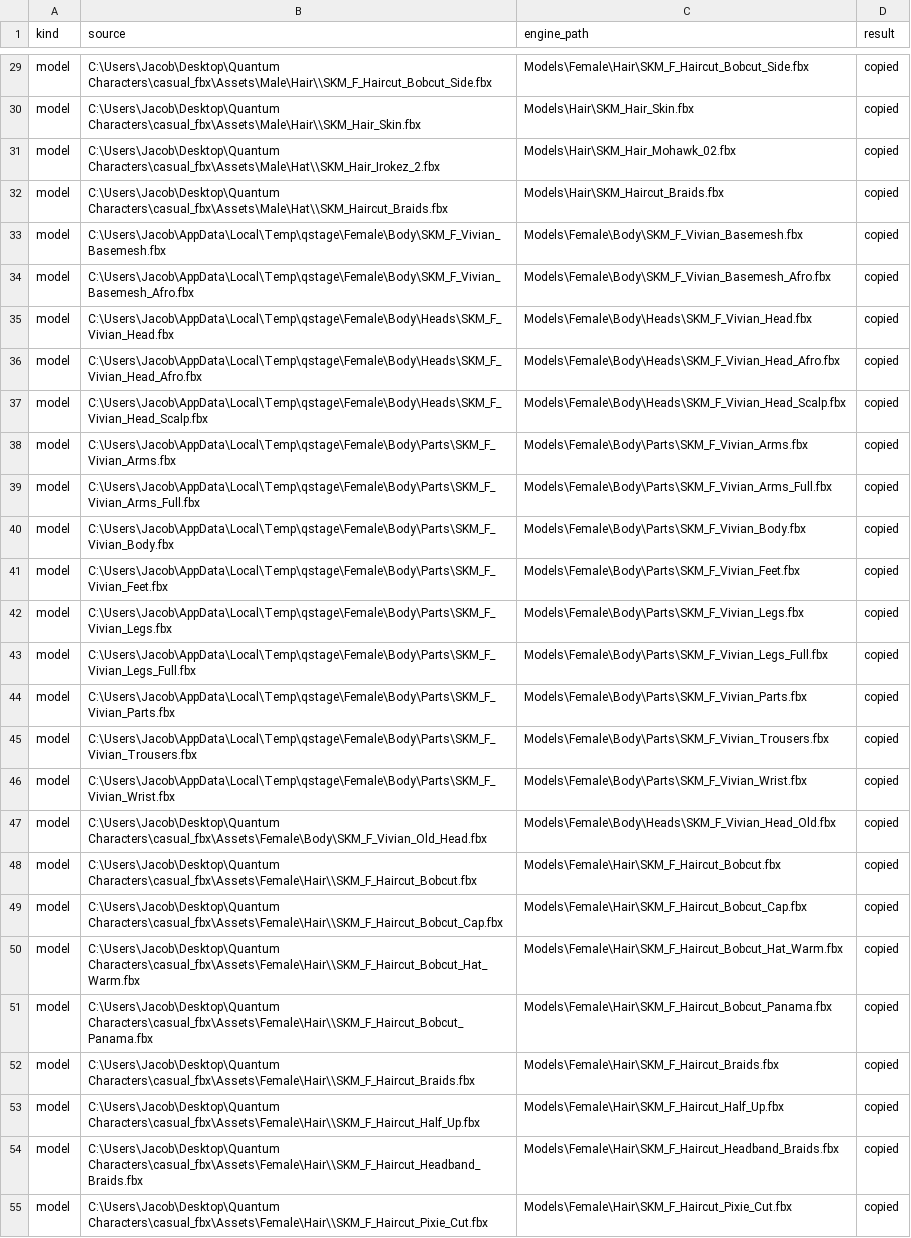
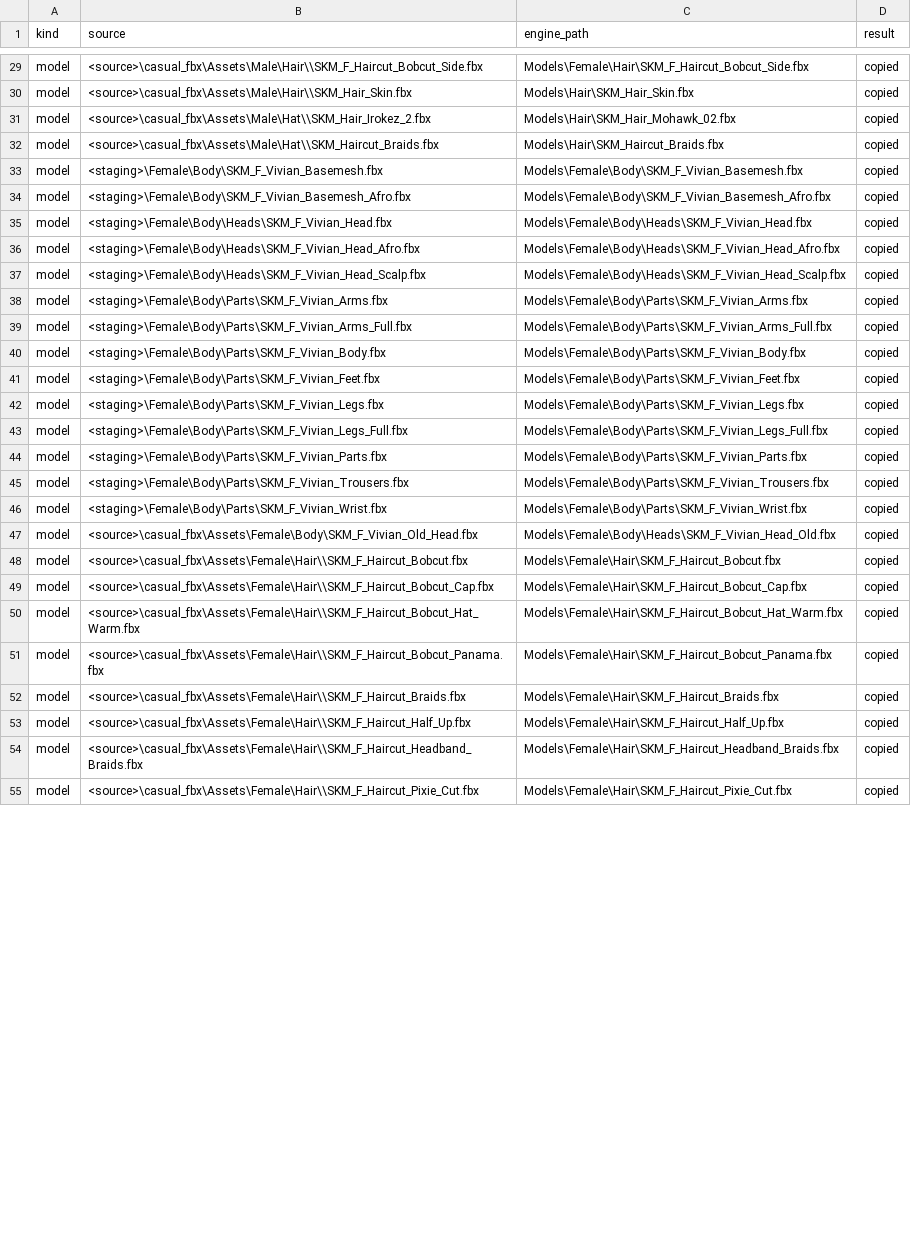
Before and after one commit to JCamberos27/TartarusEngine, a CSV file: project/assets/Characters/Quantum/_import/IMPORT_LOG.csv, drawn as a sheet; only a part is shown, gaps mark what is left out; the diff covers the shown part only; the diff names each change by its address in the sheet, - before the commit and + after, or states it on an @@ line.

Commit message:
Tracked import logs, reports and caches hold no user-folder paths: generators write relative paths (#1087)
- unity_prefabs.py: the Unity import report prints the pack as Assets/<pack> (relative to the Unity project).
- casual_bundle/metas.py: the FBX material cache keys repo files repo-relative and export files as <bundle>/...
- casual_bundle/common.py: the export root comes from QUANTUM_BUNDLE_EXPORT, default a sibling folder of the checkout.
- Tracked outputs rewritten in place (same rows otherwise): fbx_materials.json and mesh_report.txt use <bundle>/,
  the Quantum IMPORT_LOG CSVs use <source>\ and <staging>\ (no generator left in the repo), the four
  unity_import_report.md files use Assets/<pack>.

```diff
--- a/project/assets/Characters/Quantum/_import/IMPORT_LOG.csv
+++ b/project/assets/Characters/Quantum/_import/IMPORT_LOG.csv
-B29 (source): C:\Users\Jacob\Desktop\Quantum Characters\casual_fbx\Assets\Male\Hair\\SKM_F_Haircut_Bobcut_Side.fbx
+B29 (source): <source>\casual_fbx\Assets\Male\Hair\\SKM_F_Haircut_Bobcut_Side.fbx
-B30 (source): C:\Users\Jacob\Desktop\Quantum Characters\casual_fbx\Assets\Male\Hair\\SKM_Hair_Skin.fbx
+B30 (source): <source>\casual_fbx\Assets\Male\Hair\\SKM_Hair_Skin.fbx
-B31 (source): C:\Users\Jacob\Desktop\Quantum Characters\casual_fbx\Assets\Male\Hat\\SKM_Hair_Irokez_2.fbx
+B31 (source): <source>\casual_fbx\Assets\Male\Hat\\SKM_Hair_Irokez_2.fbx
-B32 (source): C:\Users\Jacob\Desktop\Quantum Characters\casual_fbx\Assets\Male\Hat\\SKM_Haircut_Braids.fbx
+B32 (source): <source>\casual_fbx\Assets\Male\Hat\\SKM_Haircut_Braids.fbx
-B33 (source): C:\Users\Jacob\AppData\Local\Temp\qstage\Female\Body\SKM_F_Vivian_Basemesh.fbx
+B33 (source): <staging>\Female\Body\SKM_F_Vivian_Basemesh.fbx
-B34 (source): C:\Users\Jacob\AppData\Local\Temp\qstage\Female\Body\SKM_F_Vivian_Basemesh_Afro.fbx
+B34 (source): <staging>\Female\Body\SKM_F_Vivian_Basemesh_Afro.fbx
-B35 (source): C:\Users\Jacob\AppData\Local\Temp\qstage\Female\Body\Heads\SKM_F_Vivian_Head.fbx
+B35 (source): <staging>\Female\Body\Heads\SKM_F_Vivian_Head.fbx
-B36 (source): C:\Users\Jacob\AppData\Local\Temp\qstage\Female\Body\Heads\SKM_F_Vivian_Head_Afro.fbx
+B36 (source): <staging>\Female\Body\Heads\SKM_F_Vivian_Head_Afro.fbx
-B37 (source): C:\Users\Jacob\AppData\Local\Temp\qstage\Female\Body\Heads\SKM_F_Vivian_Head_Scalp.fbx
+B37 (source): <staging>\Female\Body\Heads\SKM_F_Vivian_Head_Scalp.fbx
-B38 (source): C:\Users\Jacob\AppData\Local\Temp\qstage\Female\Body\Parts\SKM_F_Vivian_Arms.fbx
+B38 (source): <staging>\Female\Body\Parts\SKM_F_Vivian_Arms.fbx
-B39 (source): C:\Users\Jacob\AppData\Local\Temp\qstage\Female\Body\Parts\SKM_F_Vivian_Arms_Full.fbx
+B39 (source): <staging>\Female\Body\Parts\SKM_F_Vivian_Arms_Full.fbx
-B40 (source): C:\Users\Jacob\AppData\Local\Temp\qstage\Female\Body\Parts\SKM_F_Vivian_Body.fbx
+B40 (source): <staging>\Female\Body\Parts\SKM_F_Vivian_Body.fbx
-B41 (source): C:\Users\Jacob\AppData\Local\Temp\qstage\Female\Body\Parts\SKM_F_Vivian_Feet.fbx
+B41 (source): <staging>\Female\Body\Parts\SKM_F_Vivian_Feet.fbx
-B42 (source): C:\Users\Jacob\AppData\Local\Temp\qstage\Female\Body\Parts\SKM_F_Vivian_Legs.fbx
+B42 (source): <staging>\Female\Body\Parts\SKM_F_Vivian_Legs.fbx
-B43 (source): C:\Users\Jacob\AppData\Local\Temp\qstage\Female\Body\Parts\SKM_F_Vivian_Legs_Full.fbx
+B43 (source): <staging>\Female\Body\Parts\SKM_F_Vivian_Legs_Full.fbx
-B44 (source): C:\Users\Jacob\AppData\Local\Temp\qstage\Female\Body\Parts\SKM_F_Vivian_Parts.fbx
+B44 (source): <staging>\Female\Body\Parts\SKM_F_Vivian_Parts.fbx
-B45 (source): C:\Users\Jacob\AppData\Local\Temp\qstage\Female\Body\Parts\SKM_F_Vivian_Trousers.fbx
+B45 (source): <staging>\Female\Body\Parts\SKM_F_Vivian_Trousers.fbx
-B46 (source): C:\Users\Jacob\AppData\Local\Temp\qstage\Female\Body\Parts\SKM_F_Vivian_Wrist.fbx
+B46 (source): <staging>\Female\Body\Parts\SKM_F_Vivian_Wrist.fbx
-B47 (source): C:\Users\Jacob\Desktop\Quantum Characters\casual_fbx\Assets\Female\Body\SKM_F_Vivian_Old_Head.fbx
+B47 (source): <source>\casual_fbx\Assets\Female\Body\SKM_F_Vivian_Old_Head.fbx
-B48 (source): C:\Users\Jacob\Desktop\Quantum Characters\casual_fbx\Assets\Female\Hair\\SKM_F_Haircut_Bobcut.fbx
+B48 (source): <source>\casual_fbx\Assets\Female\Hair\\SKM_F_Haircut_Bobcut.fbx
-B49 (source): C:\Users\Jacob\Desktop\Quantum Characters\casual_fbx\Assets\Female\Hair\\SKM_F_Haircut_Bobcut_Cap.fbx
+B49 (source): <source>\casual_fbx\Assets\Female\Hair\\SKM_F_Haircut_Bobcut_Cap.fbx
-B50 (source): C:\Users\Jacob\Desktop\Quantum Characters\casual_fbx\Assets\Female\Hair\\SKM_F_Haircut_Bobcut_Hat_Warm.fbx
+B50 (source): <source>\casual_fbx\Assets\Female\Hair\\SKM_F_Haircut_Bobcut_Hat_Warm.fbx
-B51 (source): C:\Users\Jacob\Desktop\Quantum Characters\casual_fbx\Assets\Female\Hair\\SKM_F_Haircut_Bobcut_Panama.fbx
+B51 (source): <source>\casual_fbx\Assets\Female\Hair\\SKM_F_Haircut_Bobcut_Panama.fbx
-B52 (source): C:\Users\Jacob\Desktop\Quantum Characters\casual_fbx\Assets\Female\Hair\\SKM_F_Haircut_Braids.fbx
+B52 (source): <source>\casual_fbx\Assets\Female\Hair\\SKM_F_Haircut_Braids.fbx
-B53 (source): C:\Users\Jacob\Desktop\Quantum Characters\casual_fbx\Assets\Female\Hair\\SKM_F_Haircut_Half_Up.fbx
+B53 (source): <source>\casual_fbx\Assets\Female\Hair\\SKM_F_Haircut_Half_Up.fbx
-B54 (source): C:\Users\Jacob\Desktop\Quantum Characters\casual_fbx\Assets\Female\Hair\\SKM_F_Haircut_Headband_Braids.fbx
+B54 (source): <source>\casual_fbx\Assets\Female\Hair\\SKM_F_Haircut_Headband_Braids.fbx
-B55 (source): C:\Users\Jacob\Desktop\Quantum Characters\casual_fbx\Assets\Female\Hair\\SKM_F_Haircut_Pixie_Cut.fbx
+B55 (source): <source>\casual_fbx\Assets\Female\Hair\\SKM_F_Haircut_Pixie_Cut.fbx
```
Also changed, not shown: 103 edited cells elsewhere in this file, 10 other files.
